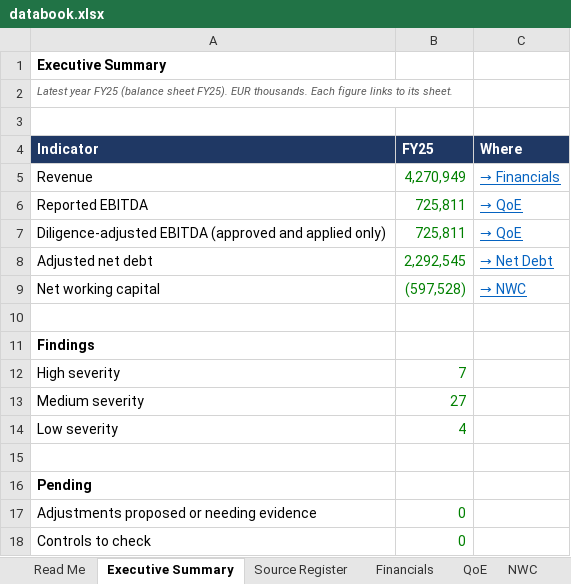
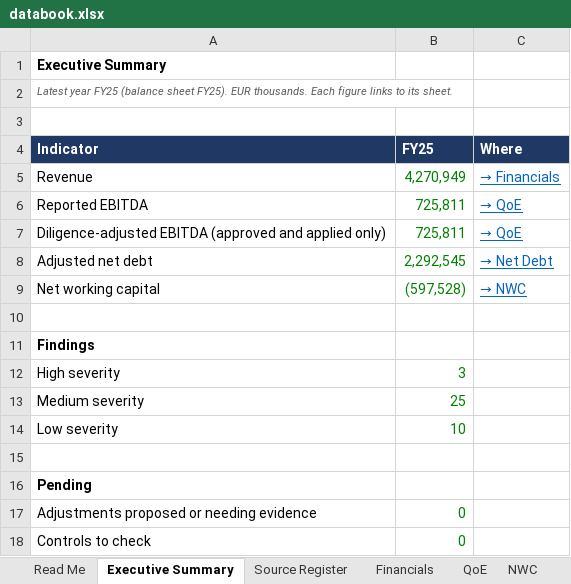
Before and after one commit to MItchell1970/dd-assistant, an Excel workbook: docs/examples/tap/databook.xlsx, sheet Executive Summary, drawn as a sheet; values as stored, in another font and other column widths than the file's, no borders; the diff names each change by its address in the sheet, - before the commit and + after, or states it on an @@ line.

```diff
--- a/docs/examples/tap/databook.xlsx (sheet Executive Summary)
+++ b/docs/examples/tap/databook.xlsx (sheet Executive Summary)
-B12 (FY25): 7
+B12 (FY25): 3
-B13 (FY25): 27
+B13 (FY25): 25
-B14 (FY25): 4
+B14 (FY25): 10
```
Also changed, not shown: sheet Top Issues, sheet Issues & Requests, sheet Open Items, sheet Read Me, sheet Key Issues, sheet Checks, docs/examples/corticeira-amorim/databook.xlsx, docs/examples/toyota-caetano/databook.xlsx, 19 other files.
